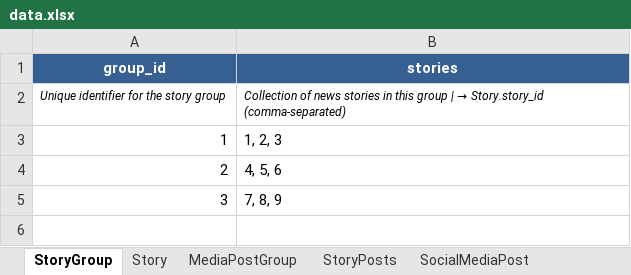
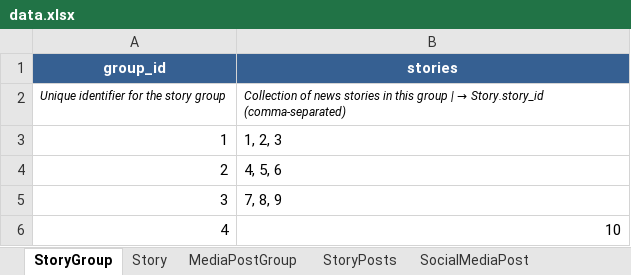
Before and after one commit to l33t5p34k3r/truth-lies-and-democracy, an Excel workbook: util/data.xlsx, sheet StoryGroup, drawn as a sheet; values as stored, in another font and other column widths than the file's, no borders; the diff names each change by its address in the sheet, - before the commit and + after, or states it on an @@ line.

```diff
--- a/util/data.xlsx (sheet StoryGroup)
+++ b/util/data.xlsx (sheet StoryGroup)
+row 6: 4 | 10
```
Also changed, not shown: sheet Story.
